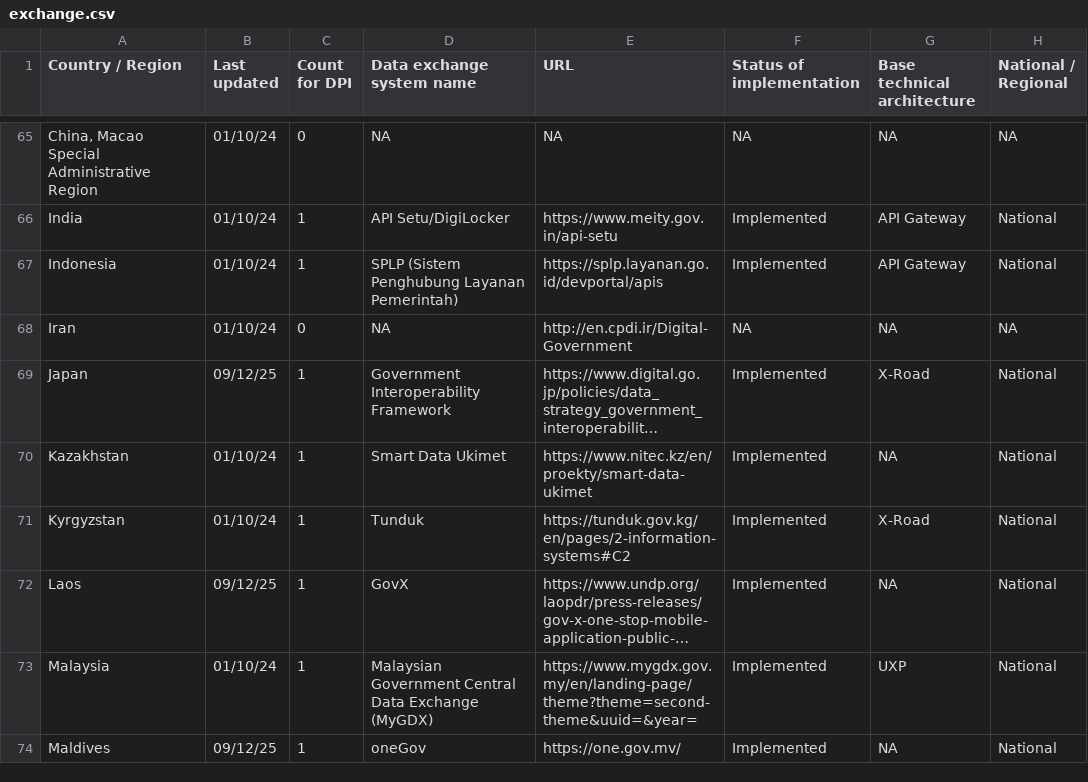
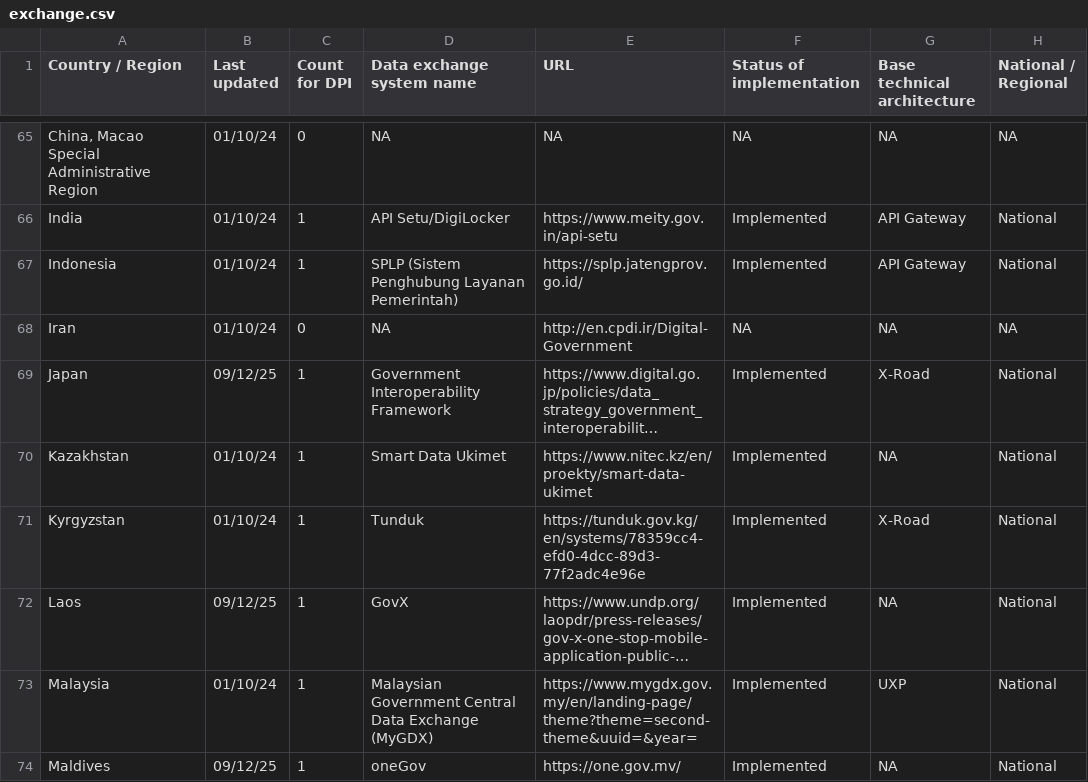
Before and after one commit to olizilla/digital-public-infra-map, a CSV file: public/data/latest/exchange.csv, drawn as a sheet; only a part is shown, gaps mark what is left out; long unchanged cells end in …; the diff covers the shown part only; the diff names each change by its address in the sheet, - before the commit and + after, or states it on an @@ line.

```diff
--- a/public/data/latest/exchange.csv
+++ b/public/data/latest/exchange.csv
-E67 (URL): https://splp.layanan.go.id/devportal/apis
+E67 (URL): https://splp.jatengprov.go.id/
-E71 (URL): https://tunduk.gov.kg/en/pages/2-information-systems#C2
+E71 (URL): https://tunduk.gov.kg/en/systems/78359cc4-efd0-4dcc-89d3-77f2adc4e96e
```
Also changed, not shown: 1 removed row and 41 edited cells elsewhere in this file.
